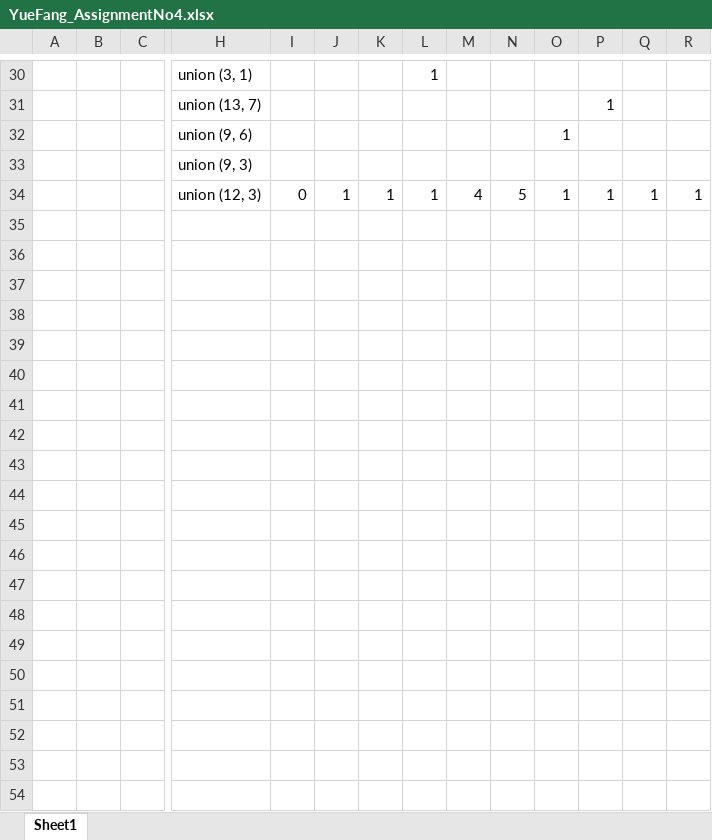
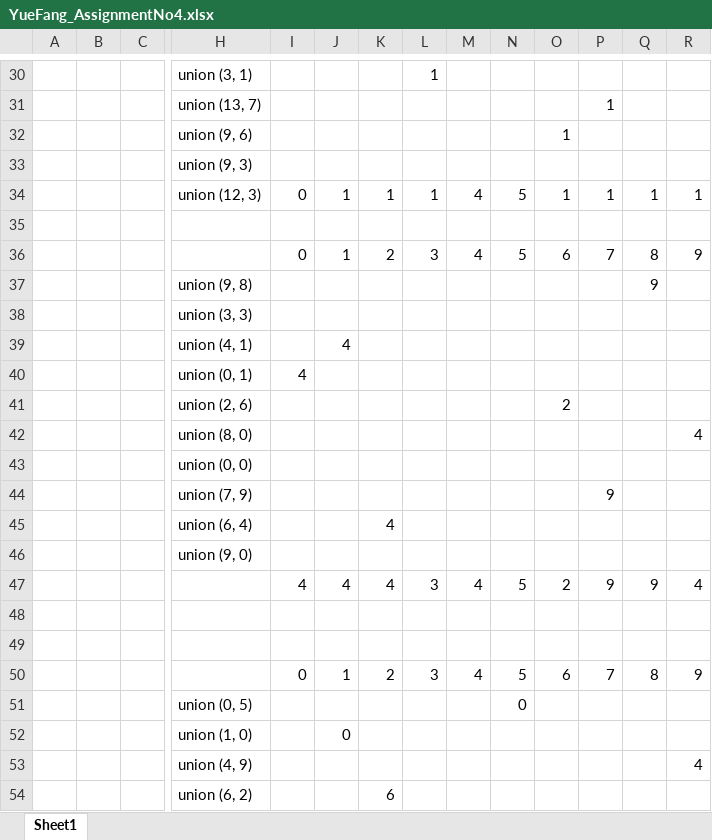
Before and after one commit to tracy626/INFO6205, an Excel workbook: report/assign4/YueFang_AssignmentNo4.xlsx, sheet Sheet1, drawn as a sheet; only a part is shown, gaps mark what is left out; values as stored, in another font and other column widths than the file's, no borders; rows hold the shown columns only; the diff covers the shown part only; the diff names each change by its address in the sheet, - before the commit and + after, or states it on an @@ line.

```diff
--- a/report/assign4/YueFang_AssignmentNo4.xlsx (sheet Sheet1)
+++ b/report/assign4/YueFang_AssignmentNo4.xlsx (sheet Sheet1)
+row 35: (empty)
+row 36:  |  |  |  | 0 | 1 | 2 | 3 | 4 | 5 | 6 | 7 | 8 | 9
+row 37:  |  |  | union (9, 8) |  |  |  |  |  |  |  |  | 9
+row 38:  |  |  | union (3, 3)
+row 39:  |  |  | union (4, 1) |  | 4
+row 40:  |  |  | union (0, 1) | 4
+row 41:  |  |  | union (2, 6) |  |  |  |  |  |  | 2
+row 42:  |  |  | union (8, 0) |  |  |  |  |  |  |  |  |  | 4
+row 43:  |  |  | union (0, 0)
+row 44:  |  |  | union (7, 9) |  |  |  |  |  |  |  | 9
+row 45:  |  |  | union (6, 4) |  |  | 4
+row 46:  |  |  | union (9, 0)
+row 47:  |  |  |  | 4 | 4 | 4 | 3 | 4 | 5 | 2 | 9 | 9 | 4
+row 48: (empty)
+row 49: (empty)
+row 50:  |  |  |  | 0 | 1 | 2 | 3 | 4 | 5 | 6 | 7 | 8 | 9
+row 51:  |  |  | union (0, 5) |  |  |  |  |  | 0
+row 52:  |  |  | union (1, 0) |  | 0
+row 53:  |  |  | union (4, 9) |  |  |  |  |  |  |  |  |  | 4
+row 54:  |  |  | union (6, 2) |  |  | 6
```
Also changed, not shown: 24 added rows elsewhere in this sheet, 3 other files.
